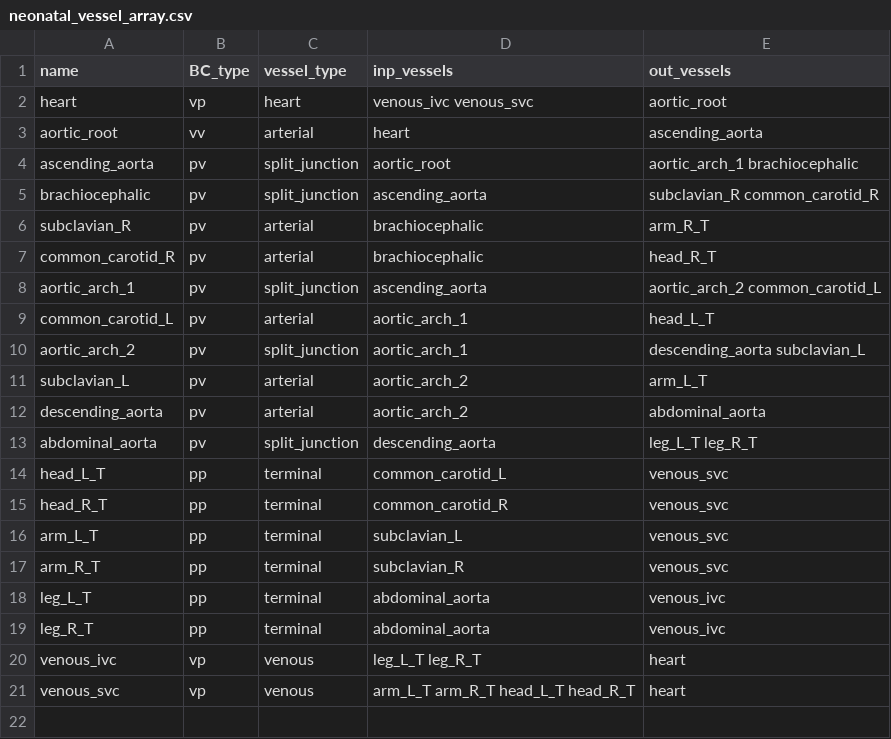
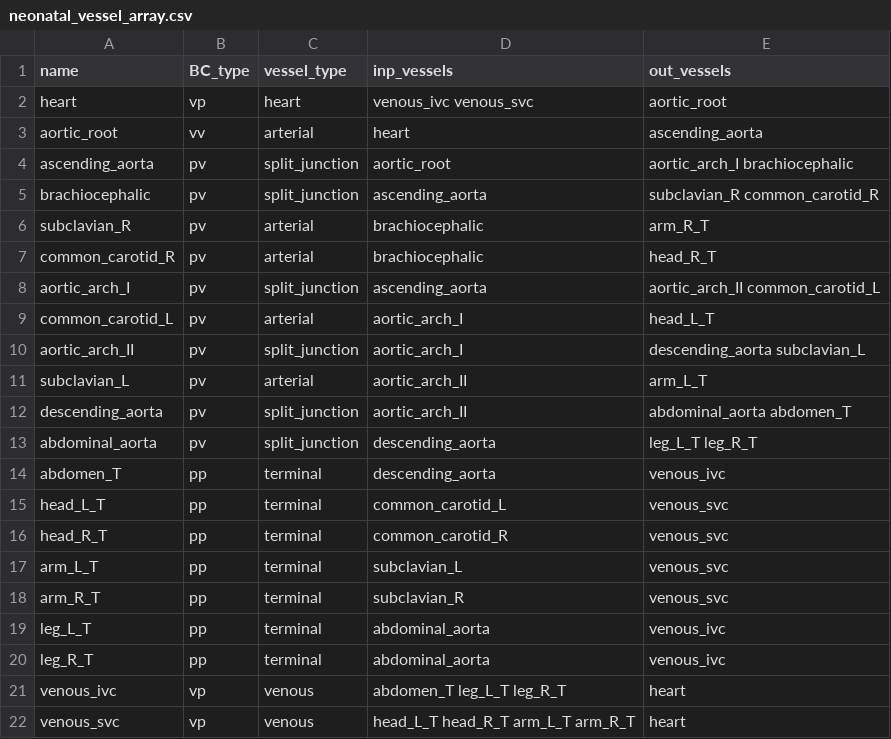
Before and after one commit to FinbarArgus/circulatory_autogen, a CSV file: resources/neonatal_vessel_array.csv, drawn as a sheet; addresses are those after the commit; the diff names each change by its address in the sheet, - before the commit and + after, or states it on an @@ line.

Commit message:
changed to neonatal

```diff
--- a/resources/neonatal_vessel_array.csv
+++ b/resources/neonatal_vessel_array.csv
-E4 (out_vessels): aortic_arch_1 brachiocephalic
+E4 (out_vessels): aortic_arch_I brachiocephalic
-A8 (name): aortic_arch_1
+A8 (name): aortic_arch_I
-E8 (out_vessels): aortic_arch_2 common_carotid_L
+E8 (out_vessels): aortic_arch_II common_carotid_L
-D9:D10 (inp_vessels): aortic_arch_1
+D9:D10 (inp_vessels): aortic_arch_I
-A10 (name): aortic_arch_2
+A10 (name): aortic_arch_II
-D11:D12 (inp_vessels): aortic_arch_2
+D11:D12 (inp_vessels): aortic_arch_II
-C12 (vessel_type): arterial
+C12 (vessel_type): split_junction
-E12 (out_vessels): abdominal_aorta
+E12 (out_vessels): abdominal_aorta abdomen_T
+row 14: abdomen_T | pp | terminal | descending_aorta | venous_ivc
-D21 (inp_vessels): leg_L_T leg_R_T
+D21 (inp_vessels): abdomen_T leg_L_T leg_R_T
-D22 (inp_vessels): arm_L_T arm_R_T head_L_T head_R_T
+D22 (inp_vessels): head_L_T head_R_T arm_L_T arm_R_T
```
Also changed, not shown: 1 other file.
